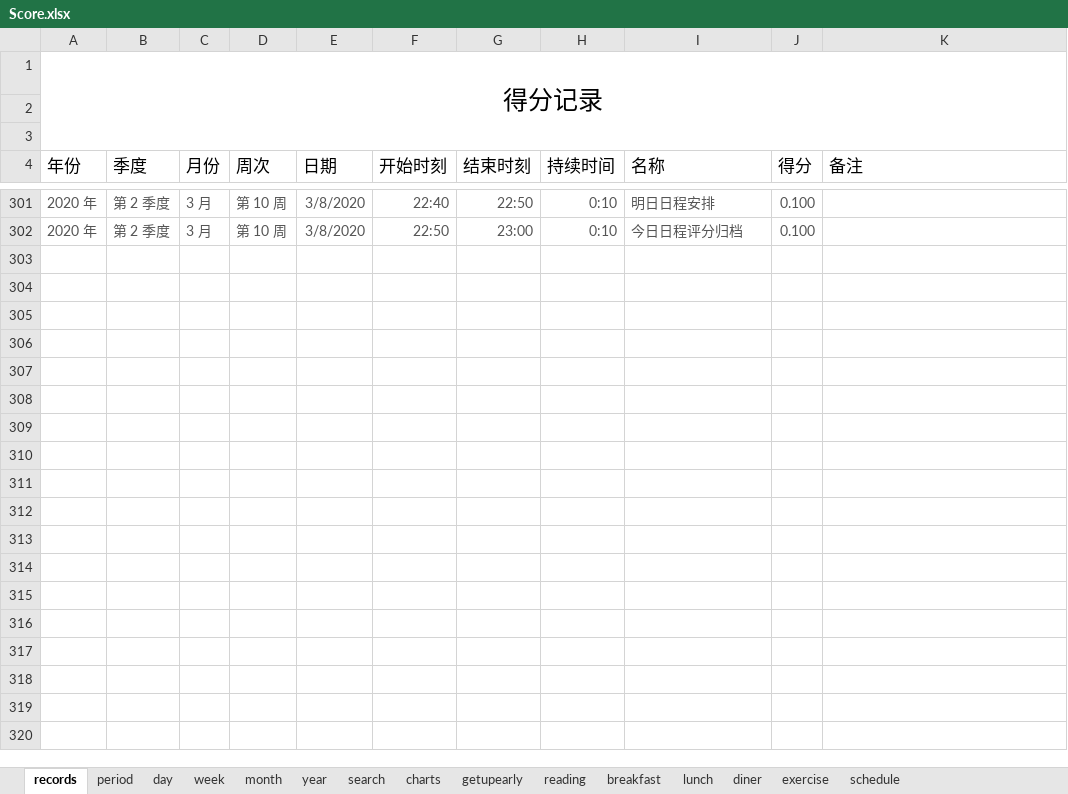
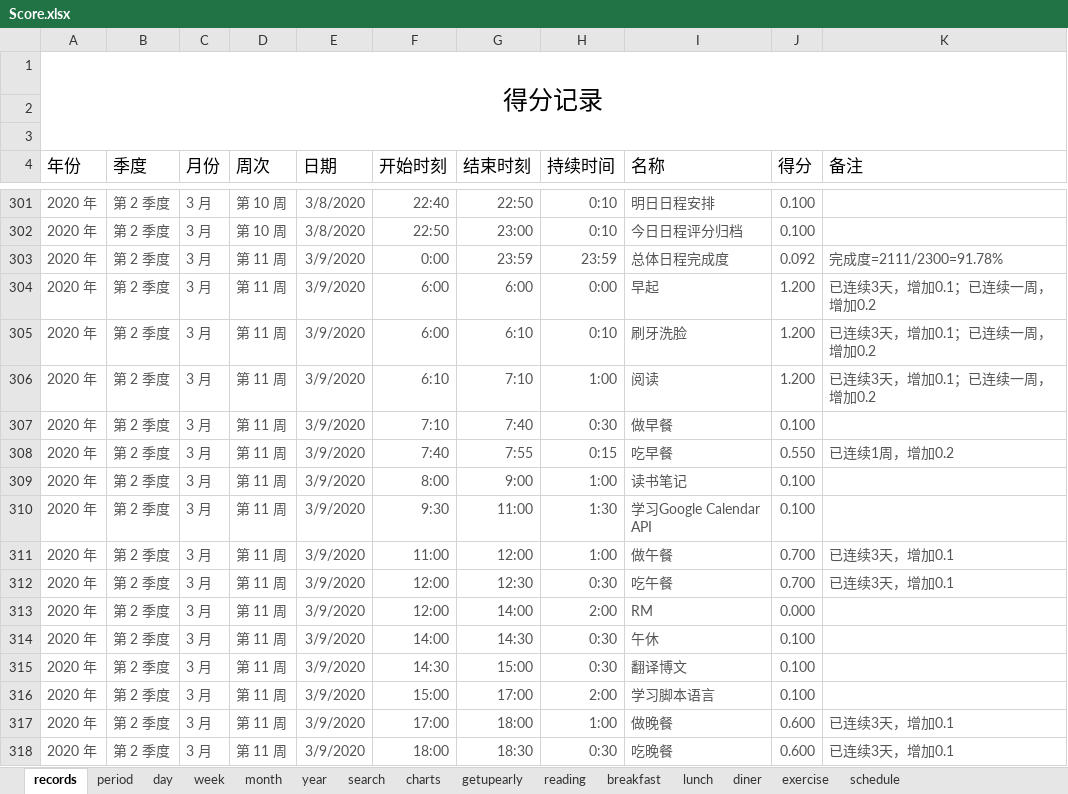
Before and after one commit to Gzhennaxia/Gzhennaxia.github.io, an Excel workbook: source/excel/Score.xlsx, sheet records, drawn as a sheet; only a part is shown, gaps mark what is left out; values as stored, in another font and other column widths than the file's, no borders; table styles not drawn; the diff covers the shown part only; the diff names each change by its address in the sheet, - before the commit and + after, or states it on an @@ line.

```diff
--- a/source/excel/Score.xlsx (sheet records)
+++ b/source/excel/Score.xlsx (sheet records)
+row 303: 2020 年 | 第 2 季度 | 3 月 | 第 11 周 | 3/9/2020 | 0:00 | 23:59 | 23:59 | 总体日程完成度 | 0.092 | 完成度=2111/2300=91.78%
+row 304: 2020 年 | 第 2 季度 | 3 月 | 第 11 周 | 3/9/2020 | 6:00 | 6:00 | 0:00 | 早起 | 1.200 | 已连续3天，增加0.1；已连续一周，增加0.2
+row 305: 2020 年 | 第 2 季度 | 3 月 | 第 11 周 | 3/9/2020 | 6:00 | 6:10 | 0:10 | 刷牙洗脸 | 1.200 | 已连续3天，增加0.1；已连续一周，增加0.2
+row 306: 2020 年 | 第 2 季度 | 3 月 | 第 11 周 | 3/9/2020 | 6:10 | 7:10 | 1:00 | 阅读 | 1.200 | 已连续3天，增加0.1；已连续一周，增加0.2
+row 307: 2020 年 | 第 2 季度 | 3 月 | 第 11 周 | 3/9/2020 | 7:10 | 7:40 | 0:30 | 做早餐 | 0.100
+row 308: 2020 年 | 第 2 季度 | 3 月 | 第 11 周 | 3/9/2020 | 7:40 | 7:55 | 0:15 | 吃早餐 | 0.550 | 已连续1周，增加0.2
+row 309: 2020 年 | 第 2 季度 | 3 月 | 第 11 周 | 3/9/2020 | 8:00 | 9:00 | 1:00 | 读书笔记 | 0.100
+row 310: 2020 年 | 第 2 季度 | 3 月 | 第 11 周 | 3/9/2020 | 9:30 | 11:00 | 1:30 | 学习Google Calendar API | 0.100
+row 311: 2020 年 | 第 2 季度 | 3 月 | 第 11 周 | 3/9/2020 | 11:00 | 12:00 | 1:00 | 做午餐 | 0.700 | 已连续3天，增加0.1
+row 312: 2020 年 | 第 2 季度 | 3 月 | 第 11 周 | 3/9/2020 | 12:00 | 12:30 | 0:30 | 吃午餐 | 0.700 | 已连续3天，增加0.1
+row 313: 2020 年 | 第 2 季度 | 3 月 | 第 11 周 | 3/9/2020 | 12:00 | 14:00 | 2:00 | RM | 0.000
+row 314: 2020 年 | 第 2 季度 | 3 月 | 第 11 周 | 3/9/2020 | 14:00 | 14:30 | 0:30 | 午休 | 0.100
+row 315: 2020 年 | 第 2 季度 | 3 月 | 第 11 周 | 3/9/2020 | 14:30 | 15:00 | 0:30 | 翻译博文 | 0.100
+row 316: 2020 年 | 第 2 季度 | 3 月 | 第 11 周 | 3/9/2020 | 15:00 | 17:00 | 2:00 | 学习脚本语言 | 0.100
+row 317: 2020 年 | 第 2 季度 | 3 月 | 第 11 周 | 3/9/2020 | 17:00 | 18:00 | 1:00 | 做晚餐 | 0.600 | 已连续3天，增加0.1
+row 318: 2020 年 | 第 2 季度 | 3 月 | 第 11 周 | 3/9/2020 | 18:00 | 18:30 | 0:30 | 吃晚餐 | 0.600 | 已连续3天，增加0.1
```
Also changed, not shown: 32 added rows elsewhere in this sheet, sheet period, sheet schedule, sheet getupearly, sheet diner, sheet lunch, sheet breakfast, 2 more sheets, formulas that keep their value, charts or pictures, source/excel/Abstinence.xlsx, 8 other files.
